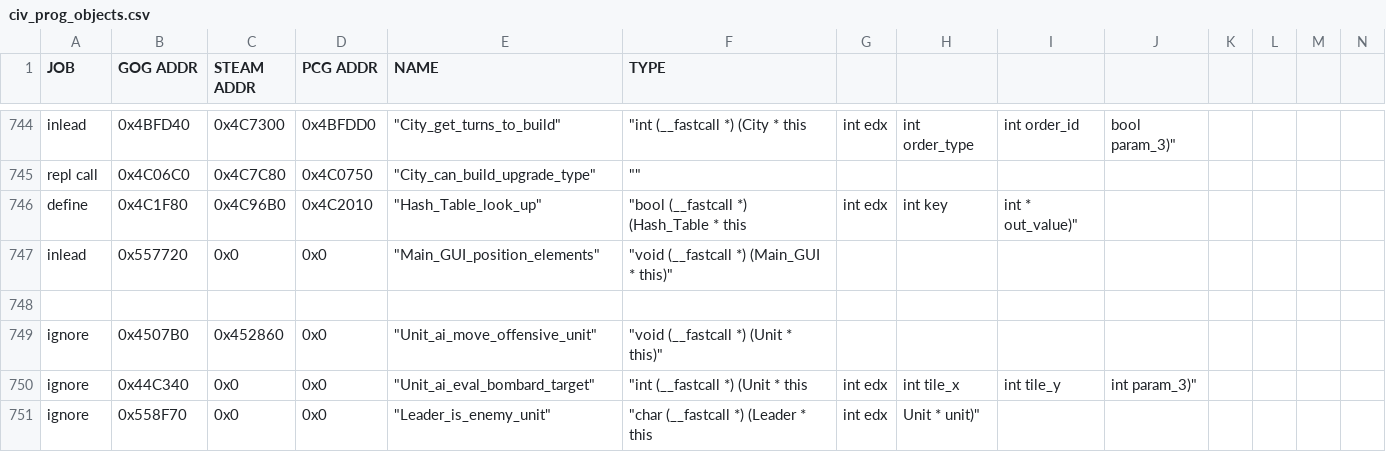
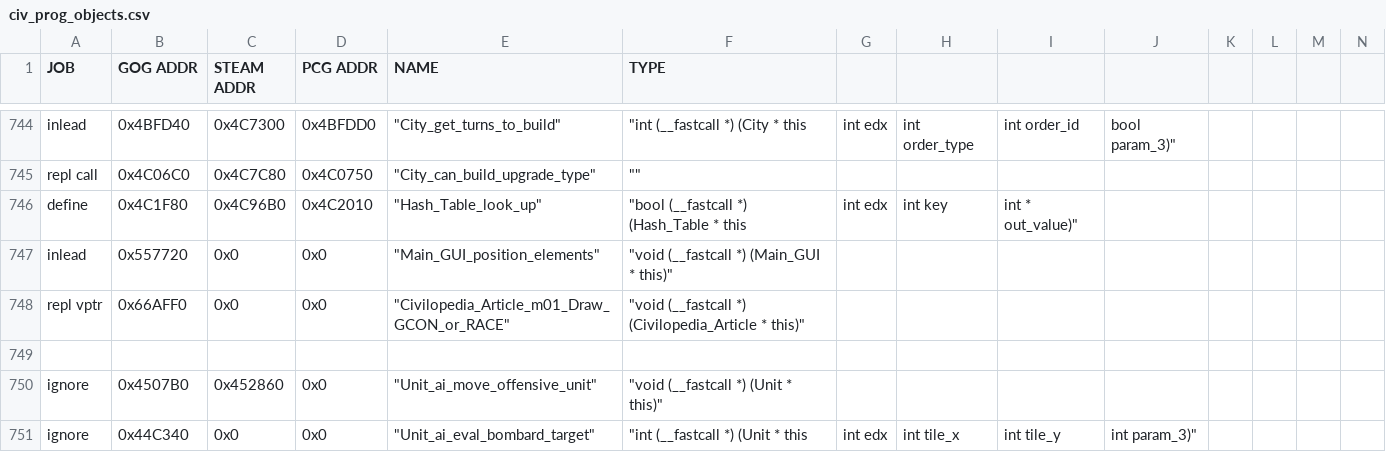
Before and after one commit to maxpetul/C3X, a CSV file: civ_prog_objects.csv, drawn as a sheet; only a part is shown, gaps mark what is left out; the shorter side is filled out with more unchanged rows; rows hold the shown columns only; the diff names each change by its address in the sheet, - before the commit and + after, or states it on an @@ line.

Commit message:
Proof of concept for replacing Civilopedia descriptions

```diff
--- a/civ_prog_objects.csv
+++ b/civ_prog_objects.csv
+row 748: repl vptr | 0x66AFF0 | 0x0 | 0x0 | "Civilopedia_Article_m01_Draw_GCON_or_RACE" | "void (__fastcall *) (Civilopedia_Article * this)"
```
Also changed, not shown: 1 other file.
